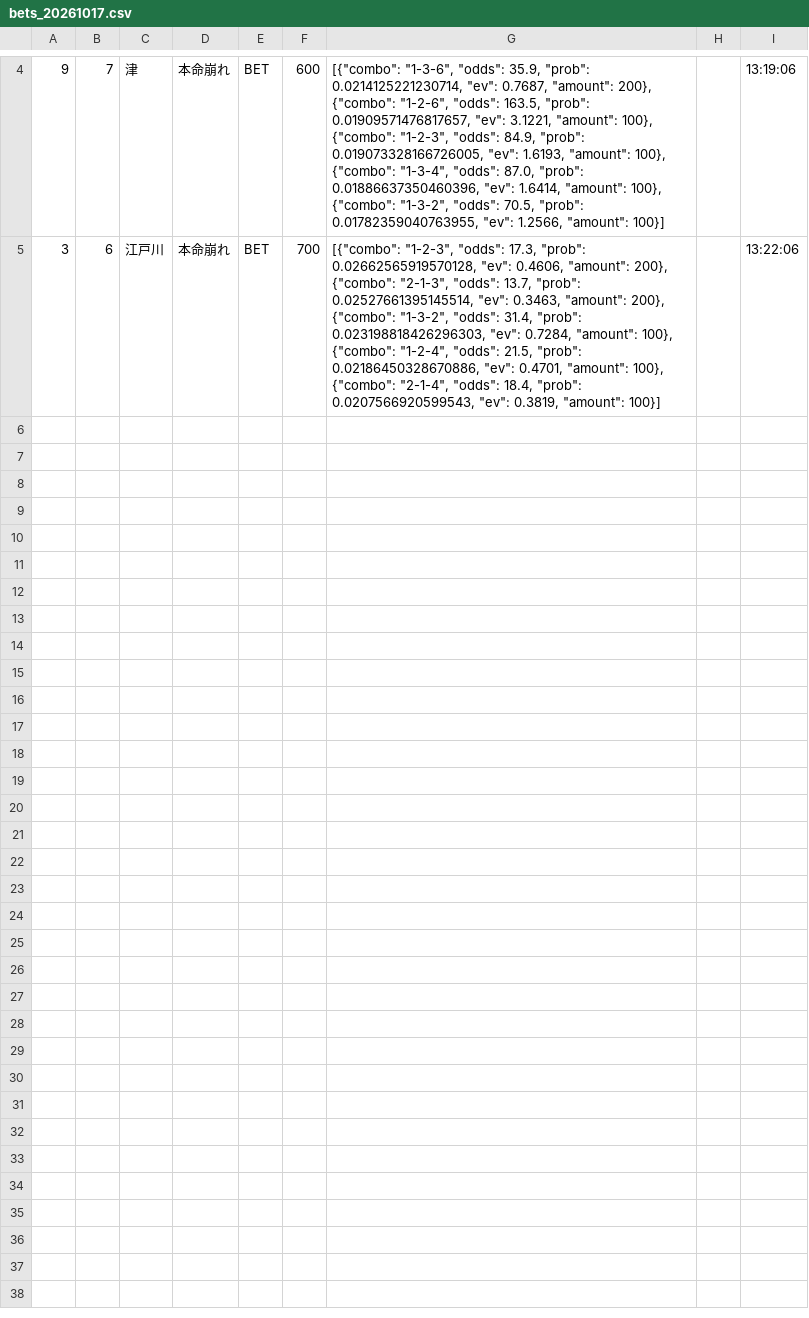
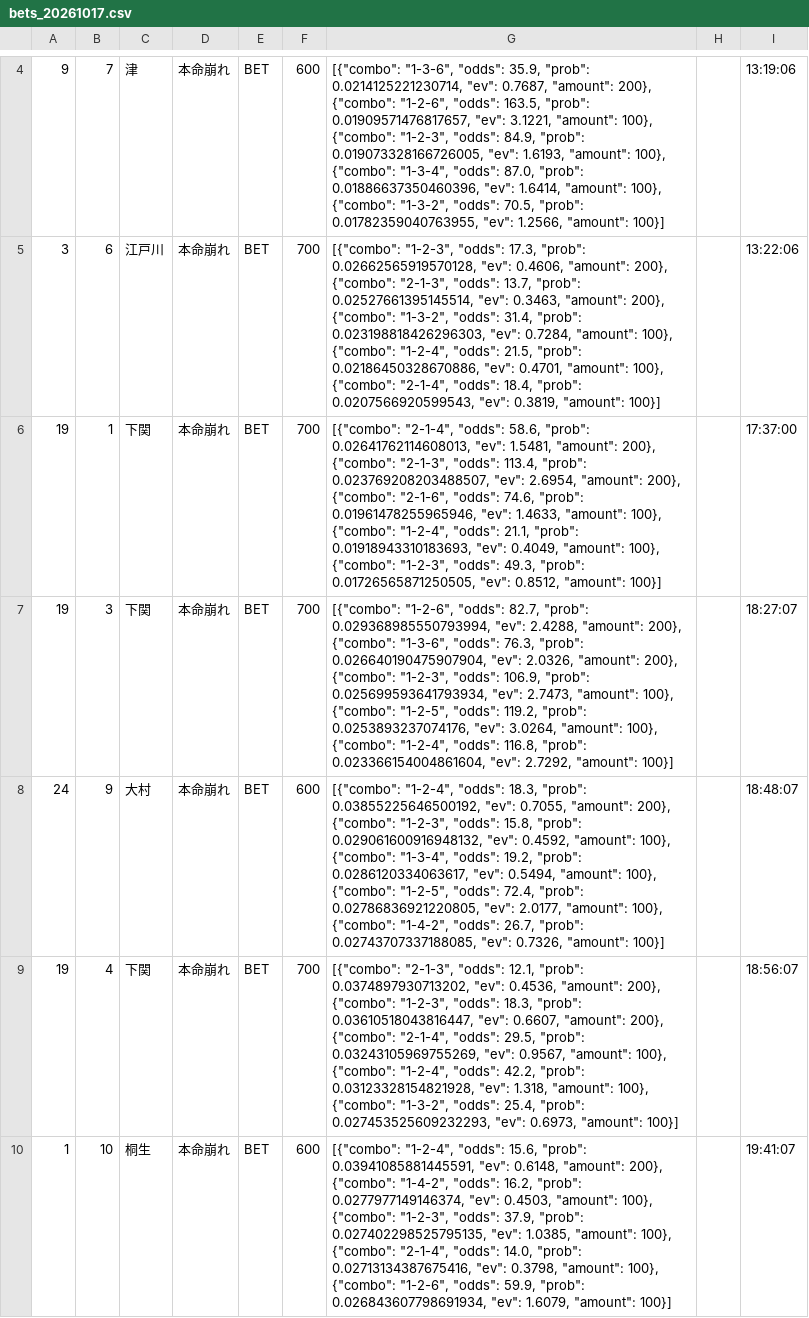
Before and after one commit to exnull0511-create/boatrace_ai, a CSV file: data/bets_20261017.csv, drawn as a sheet; only a part is shown, gaps mark what is left out.

Commit message:
data: 20261017 afternoon

```diff
--- a/data/bets_20261017.csv
+++ b/data/bets_20261017.csv
@@ -5 +5,6 @@
 3,6,江戸川,本命崩れ,BET,700,"[{""combo"": ""1-2-3"", ""odds"": 17.3, ""prob"": 0.02662565919570128, ""ev"": 0.4606, ""amount"": 200}, {""combo"": ""2-1-3"", ""odds"": 13.7, ""prob"": 0.02527661395145514, ""ev"": 0.3463, ""amount"": 200}, {""combo"": ""1-3-2"", ""odds"": 31.4, ""prob"": 0.023198818426296303, ""ev"": 0.7284, ""amount"": 100}, {""combo"": ""1-2-4"", ""odds"": 21.5, ""prob"": 0.02186450328670886, ""ev"": 0.4701, ""amount"": 100}, {""combo"": ""2-1-4"", ""odds"": 18.4, ""prob"": 0.0207566920599543, ""ev"": 0.3819, ""amount"": 100}]",,13:22:06
+19,1,下関,本命崩れ,BET,700,"[{""combo"": ""2-1-4"", ""odds"": 58.6, ""prob"": 0.02641762114608013, ""ev"": 1.5481, ""amount"": 200}, {""combo"": ""2-1-3"", ""odds"": 113.4, ""prob"": 0.023769208203488507, ""ev"": 2.6954, ""amount"": 200}, {""combo"": ""2-1-6"", ""odds"": 74.6, ""prob"": 0.01961478255965946, ""ev"": 1.4633, ""amount"": 100}, {""combo"": ""1-2-4"", ""odds"": 21.1, ""prob"": 0.01918943310183693, ""ev"": 0.4049, ""amount"": 100}, {""combo"": ""1-2-3"", ""odds"": 49.3, ""prob"": 0.01726565871250505, ""ev"": 0.8512, ""amount"": 100}]",,17:37:00
+19,3,下関,本命崩れ,BET,700,"[{""combo"": ""1-2-6"", ""odds"": 82.7, ""prob"": 0.029368985550793994, ""ev"": 2.4288, ""amount"": 200}, {""combo"": ""1-3-6"", ""odds"": 76.3, ""prob"": 0.026640190475907904, ""ev"": 2.0326, ""amount"": 200}, {""combo"": ""1-2-3"", ""odds"": 106.9, ""prob"": 0.025699593641793934, ""ev"": 2.7473, ""amount"": 100}, {""combo"": ""1-2-5"", ""odds"": 119.2, ""prob"": 0.0253893237074176, ""ev"": 3.0264, ""amount"": 100}, {""combo"": ""1-2-4"", ""odds"": 116.8, ""prob"": 0.023366154004861604, ""ev"": 2.7292, ""amount"": 100}]",,18:27:07
+24,9,大村,本命崩れ,BET,600,"[{""combo"": ""1-2-4"", ""odds"": 18.3, ""prob"": 0.03855225646500192, ""ev"": 0.7055, ""amount"": 200}, {""combo"": ""1-2-3"", ""odds"": 15.8, ""prob"": 0.029061600916948132, ""ev"": 0.4592, ""amount"": 100}, {""combo"": ""1-3-4"", ""odds"": 19.2, ""prob"": 0.0286120334063617, ""ev"": 0.5494, ""amount"": 100}, {""combo"": ""1-2-5"", ""odds"": 72.4, ""prob"": 0.02786836921220805, ""ev"": 2.0177, ""amount"": 100}, {""combo"": ""1-4-2"", ""odds"": 26.7, ""prob"": 0.02743707337188085, ""ev"": 0.7326, ""amount"": 100}]",,18:48:07
+19,4,下関,本命崩れ,BET,700,"[{""combo"": ""2-1-3"", ""odds"": 12.1, ""prob"": 0.0374897930713202, ""ev"": 0.4536, ""amount"": 200}, {""combo"": ""1-2-3"", ""odds"": 18.3, ""prob"": 0.03610518043816447, ""ev"": 0.6607, ""amount"": 200}, {""combo"": ""2-1-4"", ""odds"": 29.5, ""prob"": 0.03243105969755269, ""ev"": 0.9567, ""amount"": 100}, {""combo"": ""1-2-4"", ""odds"": 42.2, ""prob"": 0.03123328154821928, ""ev"": 1.318, ""amount"": 100}, {""combo"": ""1-3-2"", ""odds"": 25.4, ""prob"": 0.027453525609232293, ""ev"": 0.6973, ""amount"": 100}]",,18:56:07
+1,10,桐生,本命崩れ,BET,600,"[{""combo"": ""1-2-4"", ""odds"": 15.6, ""prob"": 0.03941085881445591, ""ev"": 0.6148, ""amount"": 200}, {""combo"": ""1-4-2"", ""odds"": 16.2, ""prob"": 0.0277977149146374, ""ev"": 0.4503, ""amount"": 100}, {""combo"": ""1-2-3"", ""odds"": 37.9, ""prob"": 0.027402298525795135, ""ev"": 1.0385, ""amount"": 100}, {""combo"": ""2-1-4"", ""odds"": 14.0, ""prob"": 0.02713134387675416, ""ev"": 0.3798, ""amount"": 100}, {""combo"": ""1-2-6"", ""odds"": 59.9, ""prob"": 0.026843607798691934, ""ev"": 1.6079, ""amount"": 100}]",,19:41:07
```
Also changed, not shown: 1 other file.
